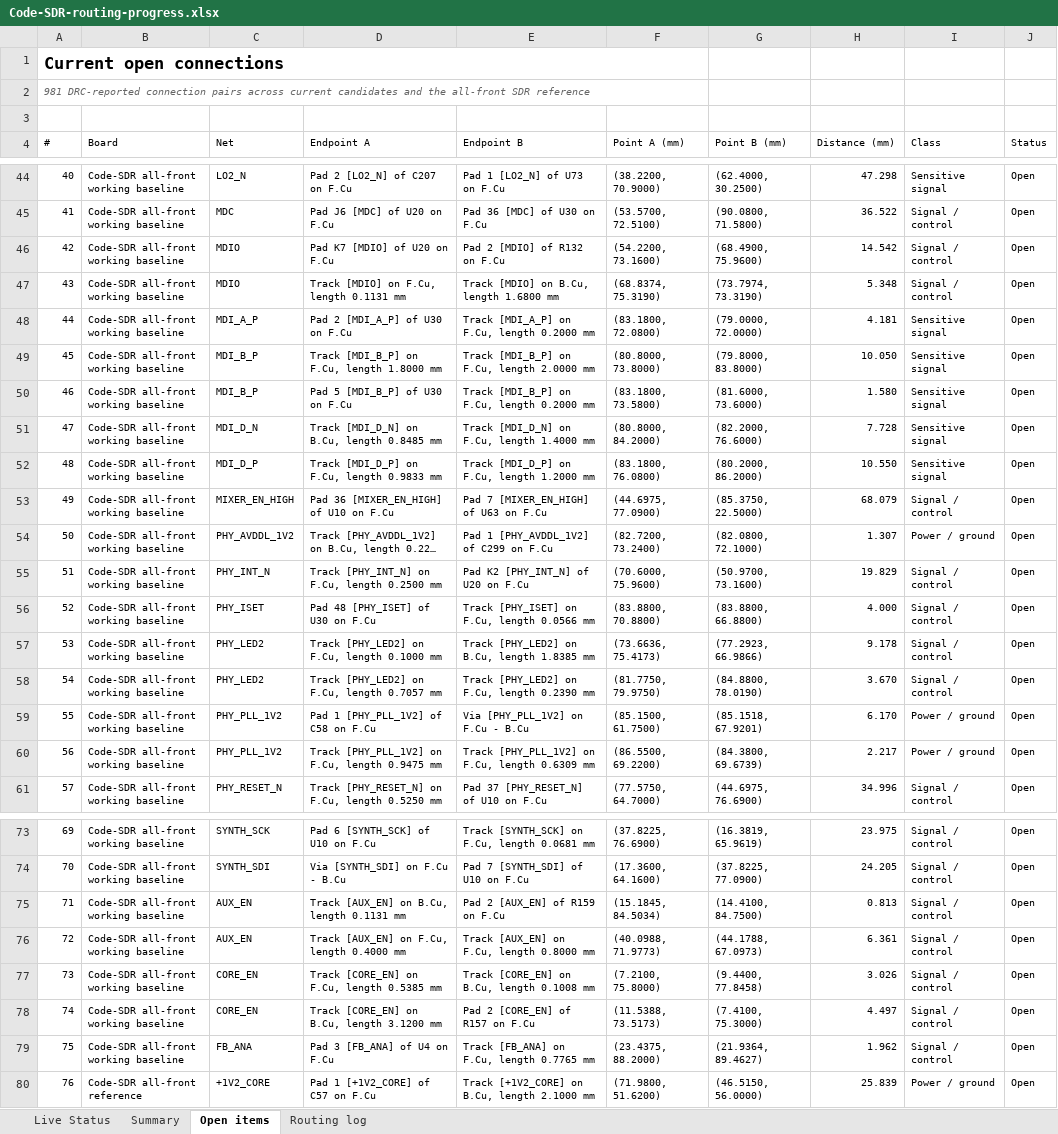
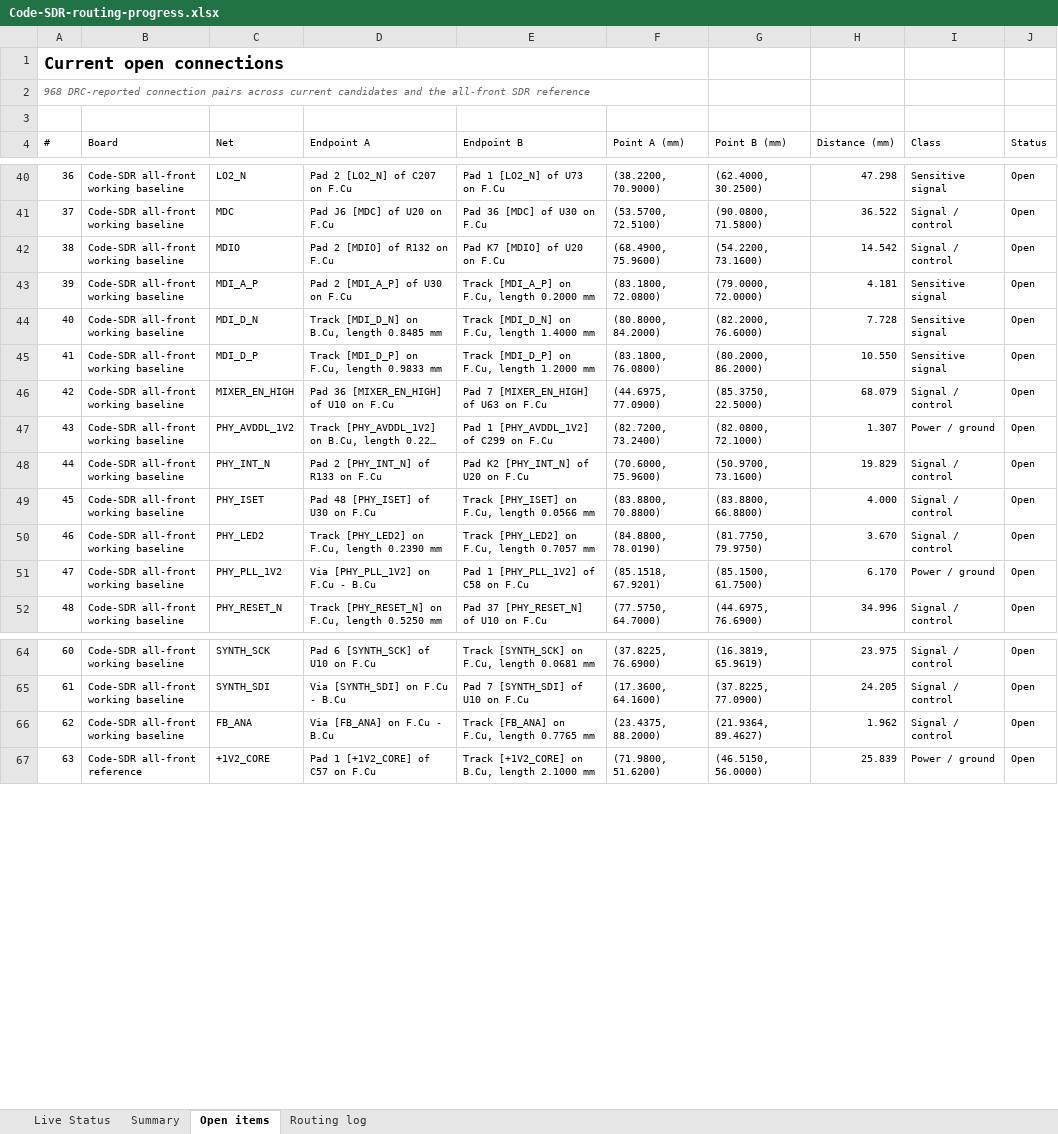
Before and after one commit to iamdarshg/Code-SDR, an Excel workbook: outputs/code-sdr-routing/Code-SDR-routing-progress.xlsx, sheet Open items, drawn as a sheet; only a part is shown, gaps mark what is left out; long unchanged cells end in …; values as stored, in another font and other column widths than the file's, no borders; table styles not drawn; removed rows and columns are numbered as before the commit, all else as after; the diff covers the shown part only; the diff names each change by its address in the sheet, - before the commit and + after, or states it on an @@ line.

```diff
--- a/outputs/code-sdr-routing/Code-SDR-routing-progress.xlsx (sheet Open items)
+++ b/outputs/code-sdr-routing/Code-SDR-routing-progress.xlsx (sheet Open items)
@@ column A (#) renumbered from row 2 down @@
-D42 (Endpoint A): Pad K7 [MDIO] of U20 on F.Cu
+D42 (Endpoint A): Pad 2 [MDIO] of R132 on F.Cu
-E42 (Endpoint B): Pad 2 [MDIO] of R132 on F.Cu
+E42 (Endpoint B): Pad K7 [MDIO] of U20 on F.Cu
-F42 (Point A (mm)): (54.2200, 73.1600)
+F42 (Point A (mm)): (68.4900, 75.9600)
-G42 (Point B (mm)): (68.4900, 75.9600)
+G42 (Point B (mm)): (54.2200, 73.1600)
-row 47: 43 | Code-SDR all-front working baseline | MDIO | Track [MDIO] on F.Cu, length 0.1131 mm | Track [MDIO] on B.Cu, length 1.6800 mm | (68.8374, 75.3190) | (73.7974, 73.3190) | 5.348 | Signal / control | Open
-row 49: 45 | Code-SDR all-front working baseline | MDI_B_P | Track [MDI_B_P] on F.Cu, length 1.8000 mm | Track [MDI_B_P] on F.Cu, length 2.0000 mm | (80.8000, 73.8000) | (79.8000, 83.8000) | 10.050 | Sensitive signal | Open
-row 50: 46 | Code-SDR all-front working baseline | MDI_B_P | Pad 5 [MDI_B_P] of U30 on F.Cu | Track [MDI_B_P] on F.Cu, length 0.2000 mm | (83.1800, 73.5800) | (81.6000, 73.6000) | 1.580 | Sensitive signal | Open
-D48 (Endpoint A): Track [PHY_INT_N] on F.Cu, length 0.2500 mm
+D48 (Endpoint A): Pad 2 [PHY_INT_N] of R133 on F.Cu
-row 57: 53 | Code-SDR all-front working baseline | PHY_LED2 | Track [PHY_LED2] on F.Cu, length 0.1000 mm | Track [PHY_LED2] on B.Cu, length 1.8385 mm | (73.6636, 75.4173) | (77.2923, 66.9866) | 9.178 | Signal / control | Open
-D50 (Endpoint A): Track [PHY_LED2] on F.Cu, length 0.7057 mm
+D50 (Endpoint A): Track [PHY_LED2] on F.Cu, length 0.2390 mm
-E50 (Endpoint B): Track [PHY_LED2] on F.Cu, length 0.2390 mm
+E50 (Endpoint B): Track [PHY_LED2] on F.Cu, length 0.7057 mm
-F50 (Point A (mm)): (81.7750, 79.9750)
+F50 (Point A (mm)): (84.8800, 78.0190)
-G50 (Point B (mm)): (84.8800, 78.0190)
+G50 (Point B (mm)): (81.7750, 79.9750)
-D51 (Endpoint A): Pad 1 [PHY_PLL_1V2] of C58 on F.Cu
+D51 (Endpoint A): Via [PHY_PLL_1V2] on F.Cu - B.Cu
-E51 (Endpoint B): Via [PHY_PLL_1V2] on F.Cu - B.Cu
+E51 (Endpoint B): Pad 1 [PHY_PLL_1V2] of C58 on F.Cu
-F51 (Point A (mm)): (85.1500, 61.7500)
+F51 (Point A (mm)): (85.1518, 67.9201)
-G51 (Point B (mm)): (85.1518, 67.9201)
+G51 (Point B (mm)): (85.1500, 61.7500)
-row 60: 56 | Code-SDR all-front working baseline | PHY_PLL_1V2 | Track [PHY_PLL_1V2] on F.Cu, length 0.9475 mm | Track [PHY_PLL_1V2] on F.Cu, length 0.6309 mm | (86.5500, 69.2200) | (84.3800, 69.6739) | 2.217 | Power / ground | Open
-row 75: 71 | Code-SDR all-front working baseline | AUX_EN | Track [AUX_EN] on B.Cu, length 0.1131 mm | Pad 2 [AUX_EN] of R159 on F.Cu | (15.1845, 84.5034) | (14.4100, 84.7500) | 0.813 | Signal / control | Open
-row 76: 72 | Code-SDR all-front working baseline | AUX_EN | Track [AUX_EN] on F.Cu, length 0.4000 mm | Track [AUX_EN] on F.Cu, length 0.8000 mm | (40.0988, 71.9773) | (44.1788, 67.0973) | 6.361 | Signal / control | Open
-row 77: 73 | Code-SDR all-front working baseline | CORE_EN | Track [CORE_EN] on F.Cu, length 0.5385 mm | Track [CORE_EN] on B.Cu, length 0.1008 mm | (7.2100, 75.8000) | (9.4400, 77.8458) | 3.026 | Signal / control | Open
-row 78: 74 | Code-SDR all-front working baseline | CORE_EN | Track [CORE_EN] on B.Cu, length 3.1200 mm | Pad 2 [CORE_EN] of R157 on F.Cu | (11.5388, 73.5173) | (7.4100, 75.3000) | 4.497 | Signal / control | Open
-D66 (Endpoint A): Pad 3 [FB_ANA] of U4 on F.Cu
+D66 (Endpoint A): Via [FB_ANA] on F.Cu - B.Cu
```
Also changed, not shown: 4 removed rows, 10 edited cells and cell formats elsewhere in this sheet, sheet Live Status, sheet Routing log, sheet Summary, 3 other files.
